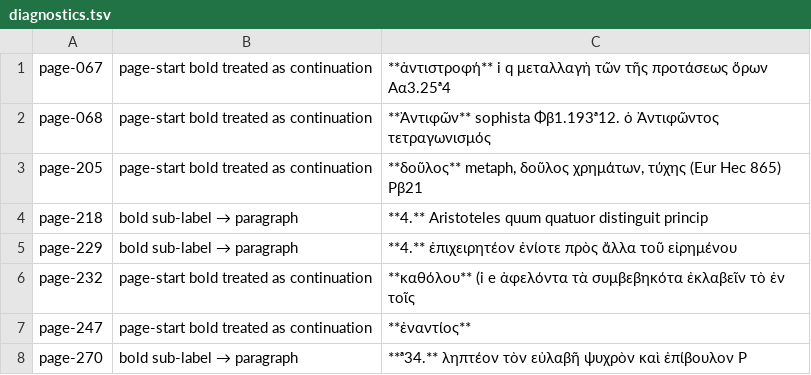
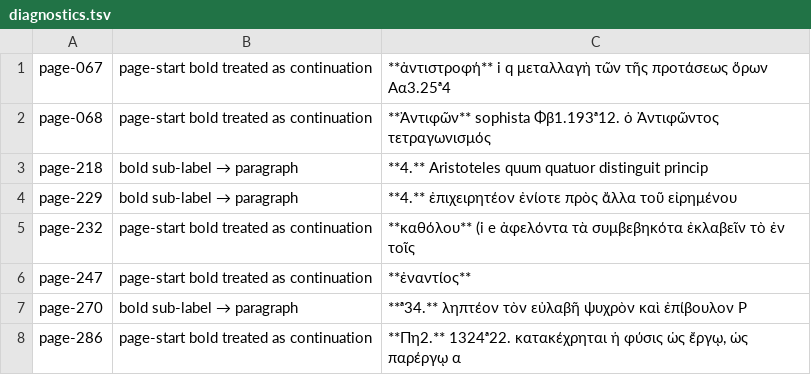
Before and after one commit to tuzzit/index_aristotelicus, a TSV file: data/diagnostics.tsv, drawn as a sheet; only a part is shown; the shorter side is filled out with more unchanged rows.

```diff
--- a/data/diagnostics.tsv
+++ b/data/diagnostics.tsv
@@ -2,3 +2,2 @@ page-067	page-start bold treated as continuation	**ἀντιστροφή** i q
 page-068	page-start bold treated as continuation	**Ἀντιφῶν** sophista Φβ1.193ᵃ12. ὁ Ἀντιφῶντος τετραγωνισμός
-page-205	page-start bold treated as continuation	**δοῦλος** metaph, δοῦλος χρημάτων, τύχης (Eur Hec 865) Ρβ21
 page-218	bold sub-label → paragraph	**4.** Aristoteles quum quatuor distinguit princip
```
Also changed, not shown: data/ou_sweep_review.tsv, src/glosses.tsv, 50 other files.
